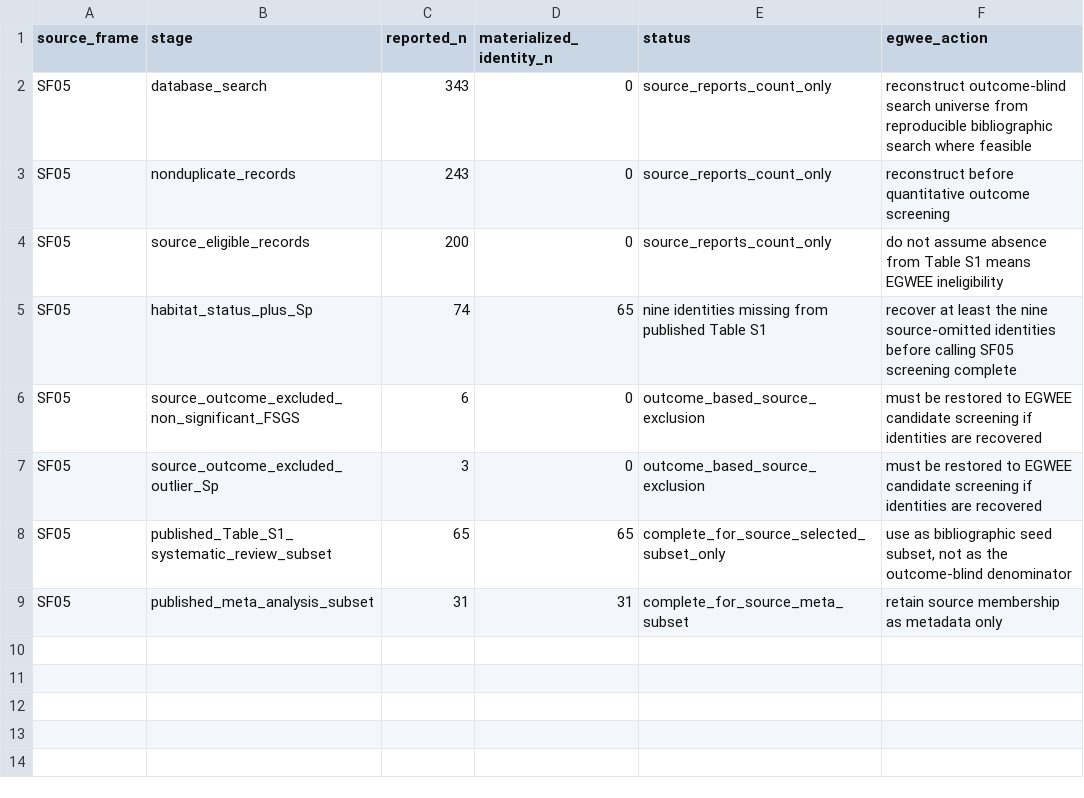
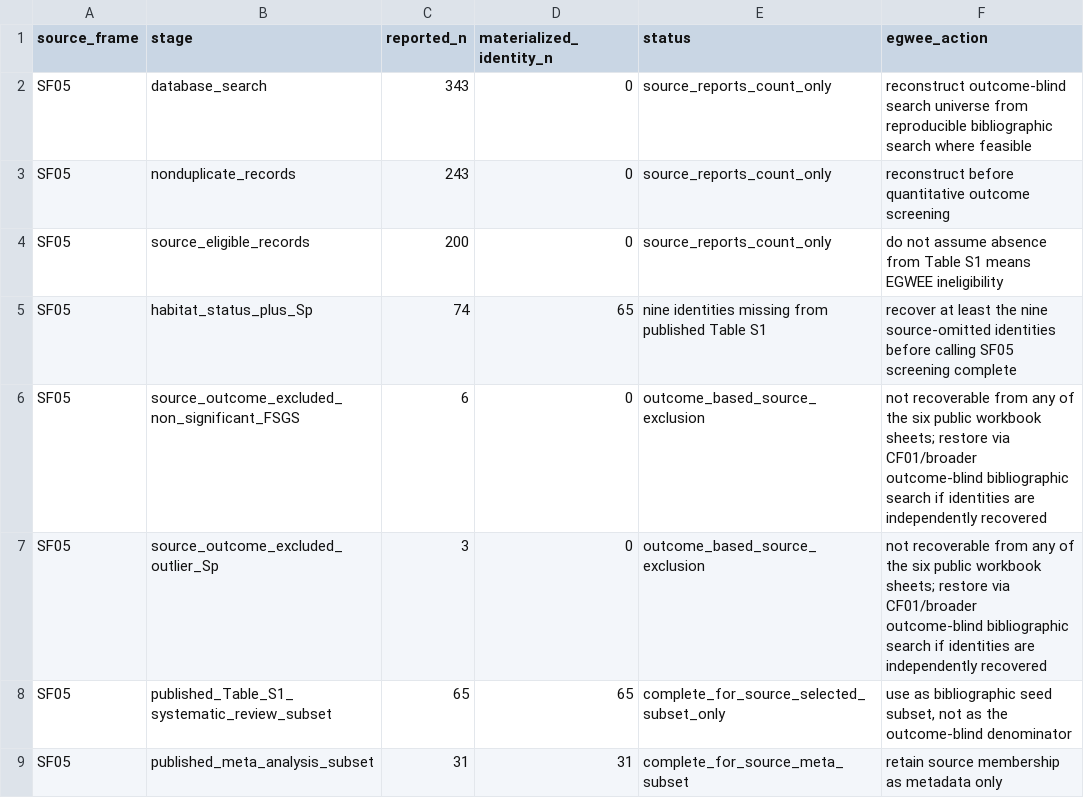
Before and after one commit to zuizui0223/egwee, a CSV file: evidence/meta_extraction/phase2_sf05_source_frame_gap_v1.csv, drawn as a sheet.

Commit message:
Route SF05 omitted identities through CF01 recovery

```diff
--- a/evidence/meta_extraction/phase2_sf05_source_frame_gap_v1.csv
+++ b/evidence/meta_extraction/phase2_sf05_source_frame_gap_v1.csv
@@ -5,4 +5,4 @@ SF05,source_eligible_records,200,0,source_reports_count_only,do not assume absen
 SF05,habitat_status_plus_Sp,74,65,nine identities missing from published Table S1,recover at least the nine source-omitted identities before calling SF05 screening complete
-SF05,source_outcome_excluded_non_significant_FSGS,6,0,outcome_based_source_exclusion,must be restored to EGWEE candidate screening if identities are recovered
-SF05,source_outcome_excluded_outlier_Sp,3,0,outcome_based_source_exclusion,must be restored to EGWEE candidate screening if identities are recovered
+SF05,source_outcome_excluded_non_significant_FSGS,6,0,outcome_based_source_exclusion,"not recoverable from any of the six public workbook sheets; restore via CF01/broader outcome-blind bibliographic search if identities are independently recovered"
+SF05,source_outcome_excluded_outlier_Sp,3,0,outcome_based_source_exclusion,"not recoverable from any of the six public workbook sheets; restore via CF01/broader outcome-blind bibliographic search if identities are independently recovered"
 SF05,published_Table_S1_systematic_review_subset,65,65,complete_for_source_selected_subset_only,"use as bibliographic seed subset, not as the outcome-blind denominator"
```
